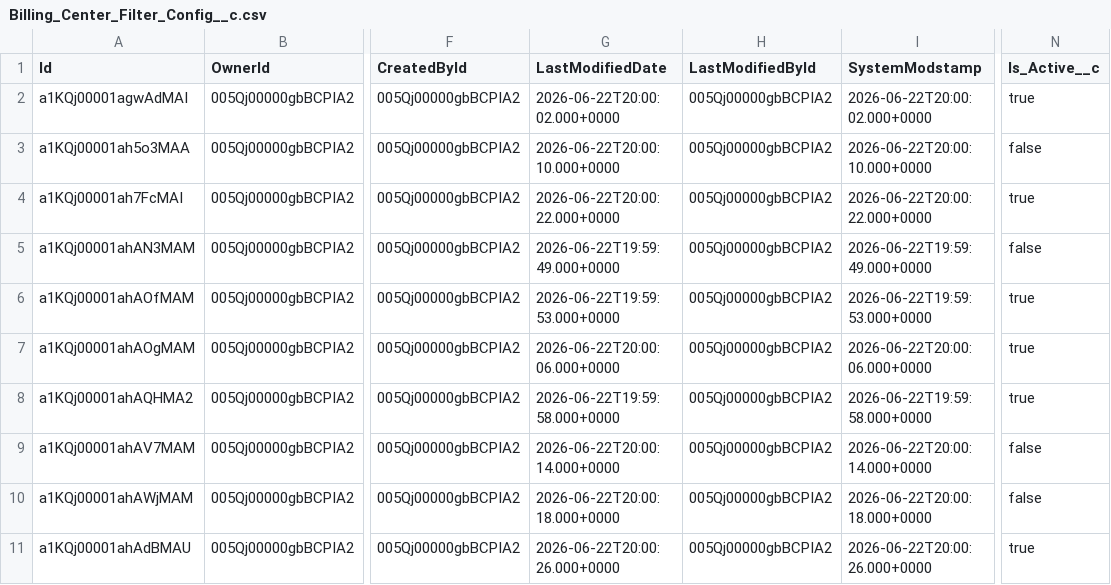
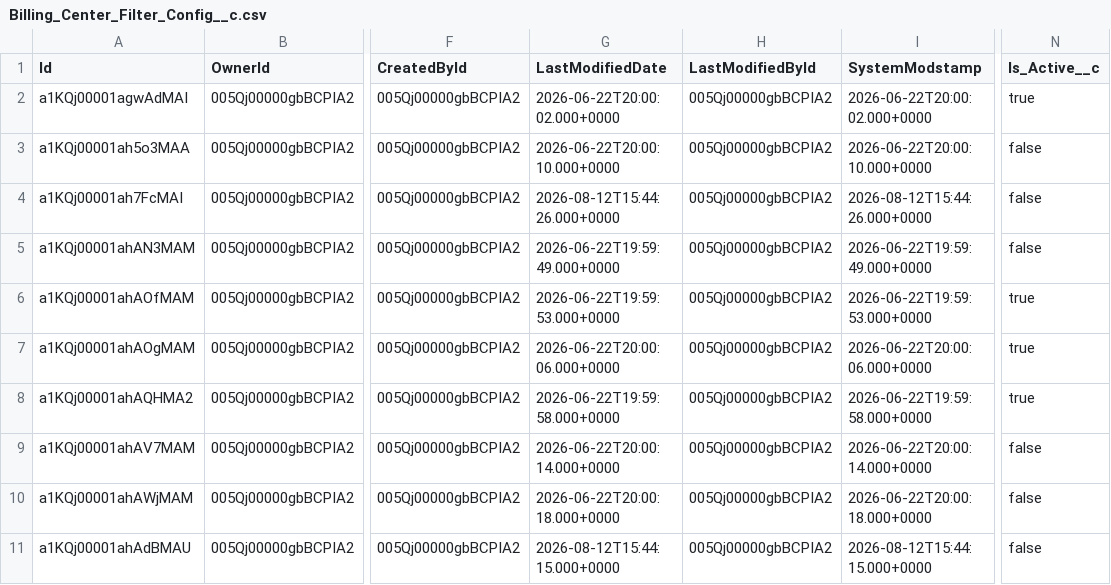
Before and after one commit to Surfstackai/Billing-Control-Center, a CSV file: data/billing-center-config/prod/Billing_Center_Filter_Config__c.csv, drawn as a sheet; only a part is shown, gaps mark what is left out; the diff names each change by its address in the sheet, - before the commit and + after, or states it on an @@ line.

```diff
--- a/data/billing-center-config/prod/Billing_Center_Filter_Config__c.csv
+++ b/data/billing-center-config/prod/Billing_Center_Filter_Config__c.csv
-G4 (LastModifiedDate): 2026-06-22T20:00:22.000+0000
+G4 (LastModifiedDate): 2026-08-12T15:44:26.000+0000
-I4 (SystemModstamp): 2026-06-22T20:00:22.000+0000
+I4 (SystemModstamp): 2026-08-12T15:44:26.000+0000
-N4 (Is_Active__c): true
+N4 (Is_Active__c): false
-G11 (LastModifiedDate): 2026-06-22T20:00:26.000+0000
+G11 (LastModifiedDate): 2026-08-12T15:44:15.000+0000
-I11 (SystemModstamp): 2026-06-22T20:00:26.000+0000
+I11 (SystemModstamp): 2026-08-12T15:44:15.000+0000
-N11 (Is_Active__c): true
+N11 (Is_Active__c): false
```
Also changed, not shown: data/billing-center-config/prod/Billing_Center_Dataset_Config__c.csv, data/billing-center-config/prod/Billing_Center_KPI_Config__c.csv, 17 other files.
